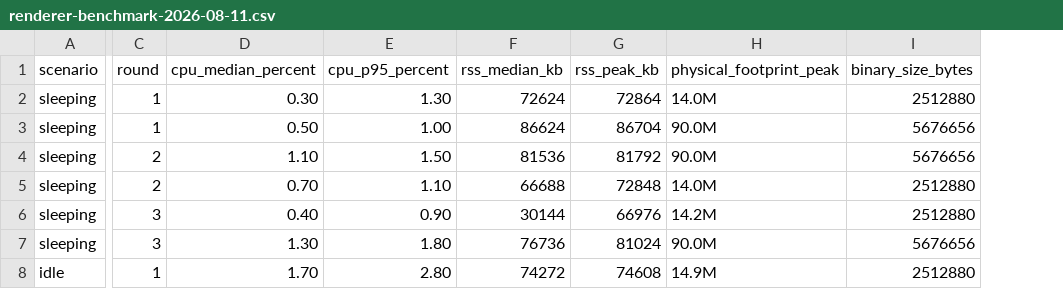
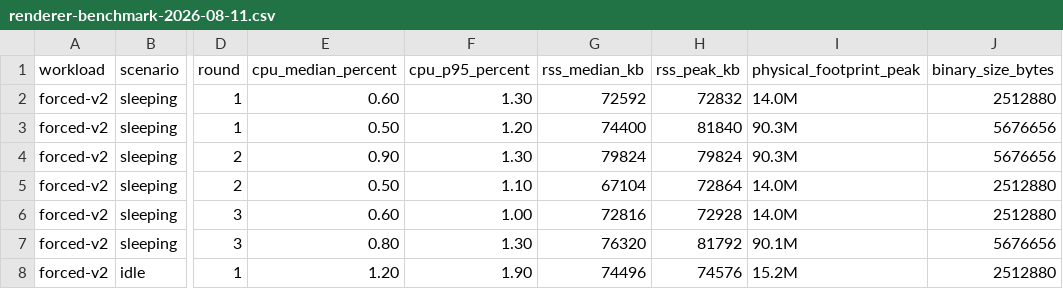
Before and after one commit to vvphp/cat-desk-pet, a CSV file: docs/renderer-benchmark-2026-08-11.csv, drawn as a sheet; only a part is shown, gaps mark what is left out; addresses are those after the commit; the diff covers the shown part only; the diff names each change by its address in the sheet, - before the commit and + after, or states it on an @@ line.

```diff
--- a/docs/renderer-benchmark-2026-08-11.csv
+++ b/docs/renderer-benchmark-2026-08-11.csv
+column A (workload), rows 2-8: all forced-v2
-E2 (cpu_median_percent): 0.30
+E2 (cpu_median_percent): 0.60
-G2 (rss_median_kb): 72624
+G2 (rss_median_kb): 72592
-H2 (rss_peak_kb): 72864
+H2 (rss_peak_kb): 72832
-F3 (cpu_p95_percent): 1.00
+F3 (cpu_p95_percent): 1.20
-G3 (rss_median_kb): 86624
+G3 (rss_median_kb): 74400
-H3 (rss_peak_kb): 86704
+H3 (rss_peak_kb): 81840
-I3:I4 (physical_footprint_peak): 90.0M
+I3:I4 (physical_footprint_peak): 90.3M
-E4 (cpu_median_percent): 1.10
+E4 (cpu_median_percent): 0.90
-F4 (cpu_p95_percent): 1.50
+F4 (cpu_p95_percent): 1.30
-G4 (rss_median_kb): 81536
+G4 (rss_median_kb): 79824
-H4 (rss_peak_kb): 81792
+H4 (rss_peak_kb): 79824
-E5 (cpu_median_percent): 0.70
+E5 (cpu_median_percent): 0.50
-G5 (rss_median_kb): 66688
+G5 (rss_median_kb): 67104
-H5 (rss_peak_kb): 72848
+H5 (rss_peak_kb): 72864
-E6 (cpu_median_percent): 0.40
+E6 (cpu_median_percent): 0.60
-F6 (cpu_p95_percent): 0.90
+F6 (cpu_p95_percent): 1.00
-G6 (rss_median_kb): 30144
+G6 (rss_median_kb): 72816
-H6 (rss_peak_kb): 66976
+H6 (rss_peak_kb): 72928
-I6 (physical_footprint_peak): 14.2M
+I6 (physical_footprint_peak): 14.0M
-E7 (cpu_median_percent): 1.30
+E7 (cpu_median_percent): 0.80
-F7 (cpu_p95_percent): 1.80
+F7 (cpu_p95_percent): 1.30
-G7 (rss_median_kb): 76736
+G7 (rss_median_kb): 76320
-H7 (rss_peak_kb): 81024
+H7 (rss_peak_kb): 81792
-I7 (physical_footprint_peak): 90.0M
+I7 (physical_footprint_peak): 90.1M
-E8 (cpu_median_percent): 1.70
+E8 (cpu_median_percent): 1.20
-F8 (cpu_p95_percent): 2.80
+F8 (cpu_p95_percent): 1.90
-G8 (rss_median_kb): 74272
+G8 (rss_median_kb): 74496
-H8 (rss_peak_kb): 74608
+H8 (rss_peak_kb): 74576
-I8 (physical_footprint_peak): 14.9M
+I8 (physical_footprint_peak): 15.2M
```
Also changed, not shown: 10 removed rows and 31 edited cells elsewhere in this file, 3 other files.
